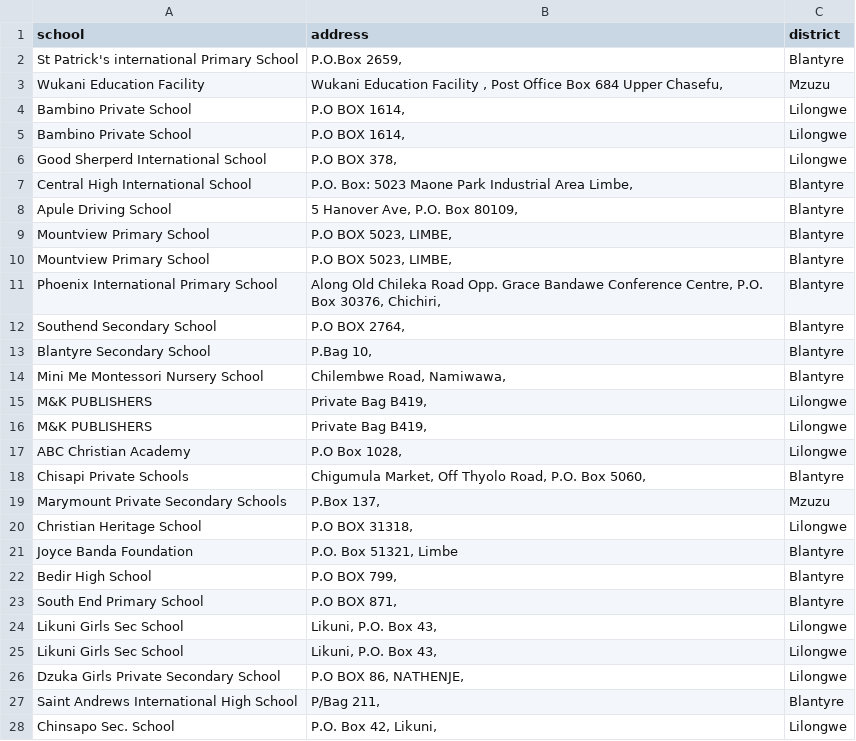
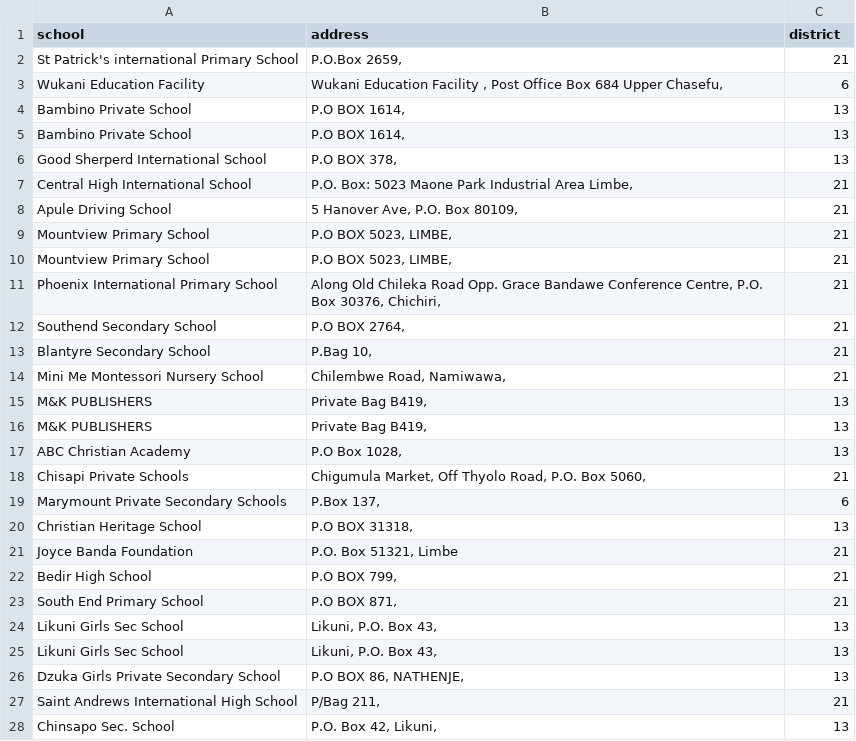
Before and after one commit to Sam-Banankhu/geo-meta-mw-flask, a CSV file: data/schools.csv, drawn as a sheet; only a part is shown; the diff covers the shown part only.

Commit message:
Update schools.csv

```diff
--- a/data/schools.csv
+++ b/data/schools.csv
@@ -1,28 +1,28 @@
 school,address,district
-St Patrick's international Primary School,"P.O.Box 2659,",Blantyre
-Wukani Education Facility,"Wukani Education Facility , Post Office Box 684 Upper Chasefu,",Mzuzu
-Bambino Private School,"P.O BOX 1614, ",Lilongwe
-Bambino Private School,"P.O BOX 1614, ",Lilongwe
-Good Sherperd International School,"P.O BOX 378, ",Lilongwe
-Central High International School,"P.O. Box: 5023 Maone Park Industrial Area Limbe,",Blantyre
-Apule Driving School,"5 Hanover Ave, P.O. Box 80109,",Blantyre
-Mountview Primary School,"P.O BOX 5023, LIMBE,",Blantyre
-Mountview Primary School,"P.O BOX 5023, LIMBE,",Blantyre
-Phoenix International Primary School,"Along Old Chileka Road Opp. Grace Bandawe Conference Centre, P.O. Box 30376, Chichiri,",Blantyre
-Southend Secondary School,"P.O BOX 2764,",Blantyre
-Blantyre Secondary School,"P.Bag 10,",Blantyre
-Mini Me Montessori Nursery School,"Chilembwe Road, Namiwawa,",Blantyre
-M&K PUBLISHERS,"Private Bag B419,",Lilongwe
-M&K PUBLISHERS,"Private Bag B419,",Lilongwe
-ABC Christian Academy,"P.O Box 1028, ",Lilongwe
-Chisapi Private Schools,"Chigumula Market, Off Thyolo Road, P.O. Box 5060,",Blantyre
-Marymount Private Secondary Schools,"P.Box 137,",Mzuzu
-Christian Heritage School,"P.O BOX 31318, ",Lilongwe
-Joyce Banda Foundation,"P.O. Box 51321, Limbe",Blantyre
-Bedir High School,"P.O BOX 799,",Blantyre
-South End Primary School,"P.O BOX 871,",Blantyre
-Likuni Girls Sec School,"Likuni, P.O. Box 43,",Lilongwe
-Likuni Girls Sec School,"Likuni, P.O. Box 43,",Lilongwe
-Dzuka Girls Private Secondary School,"P.O BOX 86, NATHENJE,",Lilongwe
-Saint Andrews International High School,"P/Bag 211,",Blantyre
-Chinsapo Sec. School,"P.O. Box 42, Likuni,",Lilongwe
+St Patrick's international Primary School,"P.O.Box 2659,",21
+Wukani Education Facility,"Wukani Education Facility , Post Office Box 684 Upper Chasefu,",6
+Bambino Private School,"P.O BOX 1614, ",13
+Bambino Private School,"P.O BOX 1614, ",13
+Good Sherperd International School,"P.O BOX 378, ",13
+Central High International School,"P.O. Box: 5023 Maone Park Industrial Area Limbe,",21
+Apule Driving School,"5 Hanover Ave, P.O. Box 80109,",21
+Mountview Primary School,"P.O BOX 5023, LIMBE,",21
+Mountview Primary School,"P.O BOX 5023, LIMBE,",21
+Phoenix International Primary School,"Along Old Chileka Road Opp. Grace Bandawe Conference Centre, P.O. Box 30376, Chichiri,",21
+Southend Secondary School,"P.O BOX 2764,",21
+Blantyre Secondary School,"P.Bag 10,",21
+Mini Me Montessori Nursery School,"Chilembwe Road, Namiwawa,",21
+M&K PUBLISHERS,"Private Bag B419,",13
+M&K PUBLISHERS,"Private Bag B419,",13
+ABC Christian Academy,"P.O Box 1028, ",13
+Chisapi Private Schools,"Chigumula Market, Off Thyolo Road, P.O. Box 5060,",21
+Marymount Private Secondary Schools,"P.Box 137,",6
+Christian Heritage School,"P.O BOX 31318, ",13
+Joyce Banda Foundation,"P.O. Box 51321, Limbe",21
+Bedir High School,"P.O BOX 799,",21
+South End Primary School,"P.O BOX 871,",21
+Likuni Girls Sec School,"Likuni, P.O. Box 43,",13
+Likuni Girls Sec School,"Likuni, P.O. Box 43,",13
+Dzuka Girls Private Secondary School,"P.O BOX 86, NATHENJE,",13
+Saint Andrews International High School,"P/Bag 211,",21
+Chinsapo Sec. School,"P.O. Box 42, Likuni,",13
```
Also changed, not shown: 8 edited cells elsewhere in this file.
